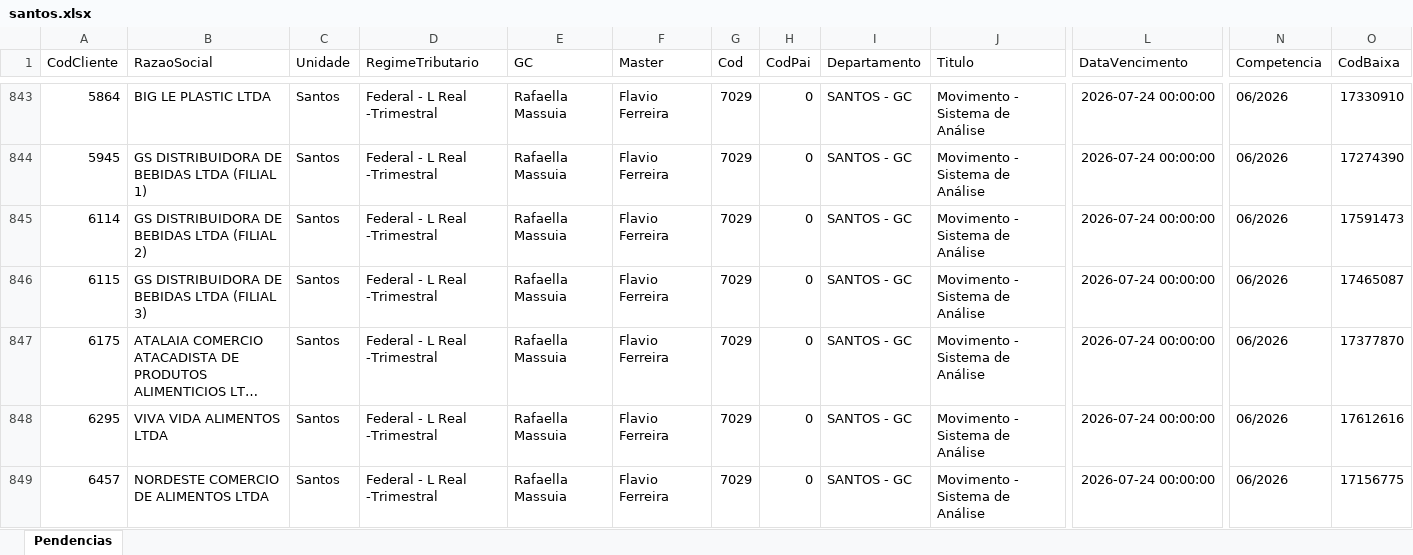
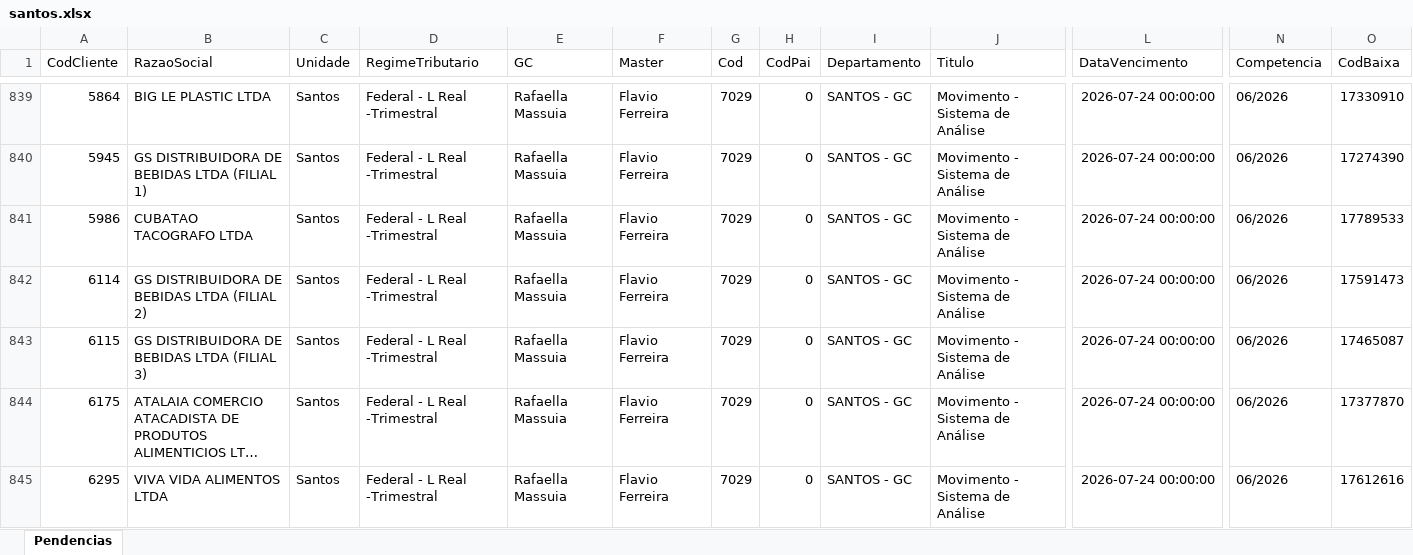
Before and after one commit to willianemanoel/Portal-das-tarefas-teste-, an Excel workbook: dados/base/santos.xlsx, sheet Pendencias, drawn as a sheet; only a part is shown, gaps mark what is left out; the shorter side is filled out with more unchanged rows; long unchanged cells end in …; values as stored, in another font and other column widths than the file's, no borders; rows hold the shown columns only; the diff covers the shown part only; the diff names each change by its address in the sheet, - before the commit and + after, or states it on an @@ line.

```diff
--- a/dados/base/santos.xlsx (sheet Pendencias)
+++ b/dados/base/santos.xlsx (sheet Pendencias)
+row 841: 5986 | CUBATAO TACOGRAFO LTDA | Santos | Federal - L Real -Trimestral | Rafaella Massuia | Flavio Ferreira | 7029 | 0 | SANTOS - GC | Movimento - Sistema de Análise | 2026-07-24 00:00:00 | 06/2026 | 17789533
```
Also changed, not shown: 8 added rows, 9 removed rows and 32 edited cells elsewhere in this sheet, dados/base/goias.xlsx, 3 other files.
